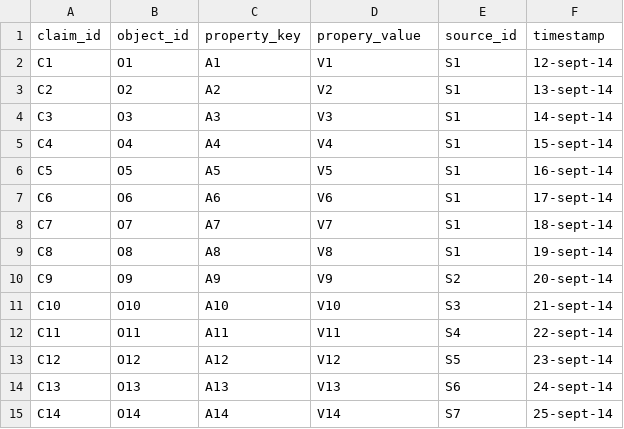
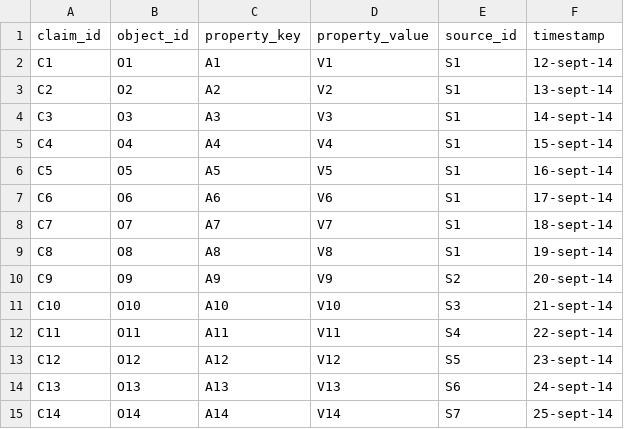
Before and after one commit to daqcri/allegator-track, a CSV file: test.csv, drawn as a sheet.

Commit message:
fixing property_value typo in dataset row fields

```diff
--- a/test.csv
+++ b/test.csv
@@ -1,2 +1,2 @@
-claim_id,object_id,property_key,propery_value,source_id,timestamp
+claim_id,object_id,property_key,property_value,source_id,timestamp
 C1,O1,A1,V1,S1,12-sept-14
```
Also changed, not shown: 5 other files.
